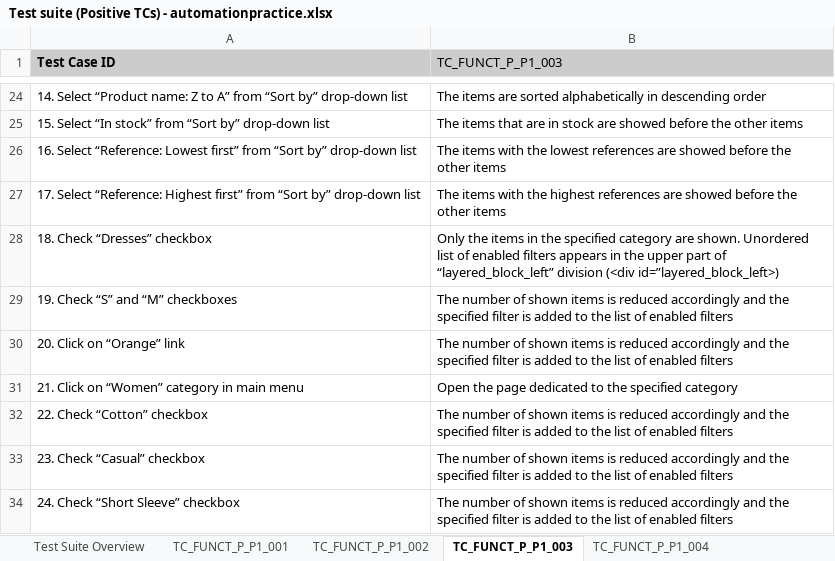
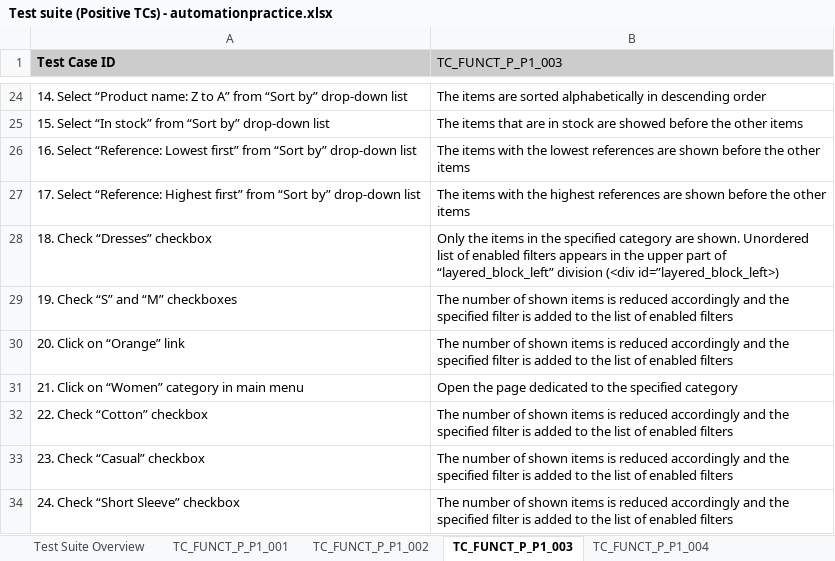
Before and after one commit to avelinov/Testing-26.11, an Excel workbook: AlexanderA/automationpractice.com/Test suite (Positive TCs) - automationpractice.xlsx, sheet TC_FUNCT_P_P1_003, drawn as a sheet; only a part is shown, gaps mark what is left out; values as stored, in another font and other column widths than the file's, no borders; the diff names each change by its address in the sheet, - before the commit and + after, or states it on an @@ line.

```diff
--- a/AlexanderA/automationpractice.com/Test suite (Positive TCs) - automationpractice.xlsx (sheet TC_FUNCT_P_P1_003)
+++ b/AlexanderA/automationpractice.com/Test suite (Positive TCs) - automationpractice.xlsx (sheet TC_FUNCT_P_P1_003)
-B26 (TC_FUNCT_P_P1_003): …references are showed before the…
+B26 (TC_FUNCT_P_P1_003): …references are shown before the…
-B27 (TC_FUNCT_P_P1_003): …references are showed before the…
+B27 (TC_FUNCT_P_P1_003): …references are shown before the…
```
Also changed, not shown: sheet TC_FUNCT_P_P2_002, sheet TC_FUNCT_P_P1_005, sheet TC_FUNCT_P_P2_003, sheet TC_FUNCT_P_P2_004, sheet TC_FUNCT_P_P1_004, sheet TC_FUNCT_P_P1_002.
